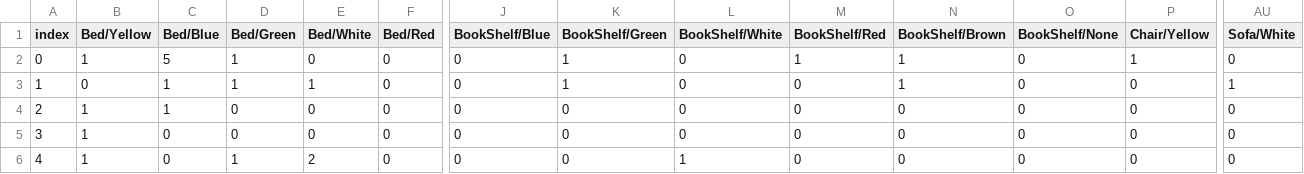
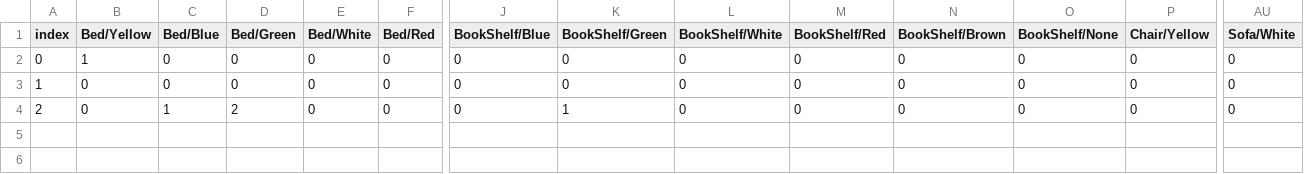
Before and after one commit to JihyunGit/8_Meta, a CSV file: data_csv/random_data.csv, drawn as a sheet; only a part is shown, gaps mark what is left out; rows hold the shown columns only; the diff names each change by its address in the sheet, - before the commit and + after, or states it on an @@ line.

```diff
--- a/data_csv/random_data.csv
+++ b/data_csv/random_data.csv
-C2 (Bed/Blue): 5
+C2 (Bed/Blue): 0
-D2:D3 (Bed/Green): 1
+D2:D3 (Bed/Green): 0
-K2:K3 (BookShelf/Green): 1
+K2:K3 (BookShelf/Green): 0
-M2 (BookShelf/Red): 1
+M2 (BookShelf/Red): 0
-N2:N3 (BookShelf/Brown): 1
+N2:N3 (BookShelf/Brown): 0
-P2 (Chair/Yellow): 1
+P2 (Chair/Yellow): 0
-C3 (Bed/Blue): 1
+C3 (Bed/Blue): 0
-E3 (Bed/White): 1
+E3 (Bed/White): 0
-AU3 (Sofa/White): 1
+AU3 (Sofa/White): 0
-B4 (Bed/Yellow): 1
+B4 (Bed/Yellow): 0
-D4 (Bed/Green): 0
+D4 (Bed/Green): 2
-K4 (BookShelf/Green): 0
+K4 (BookShelf/Green): 1
-row 5: 3 | 1 | 0 | 0 | 0 | 0 | 0 | 0 | 0 | 0 | 0 | 0 | 0 | 0
-row 6: 4 | 1 | 0 | 1 | 2 | 0 | 0 | 0 | 1 | 0 | 0 | 0 | 0 | 0
```
Also changed, not shown: data_csv/finaldf.csv, data_csv/member_map.csv, 7 other files.
